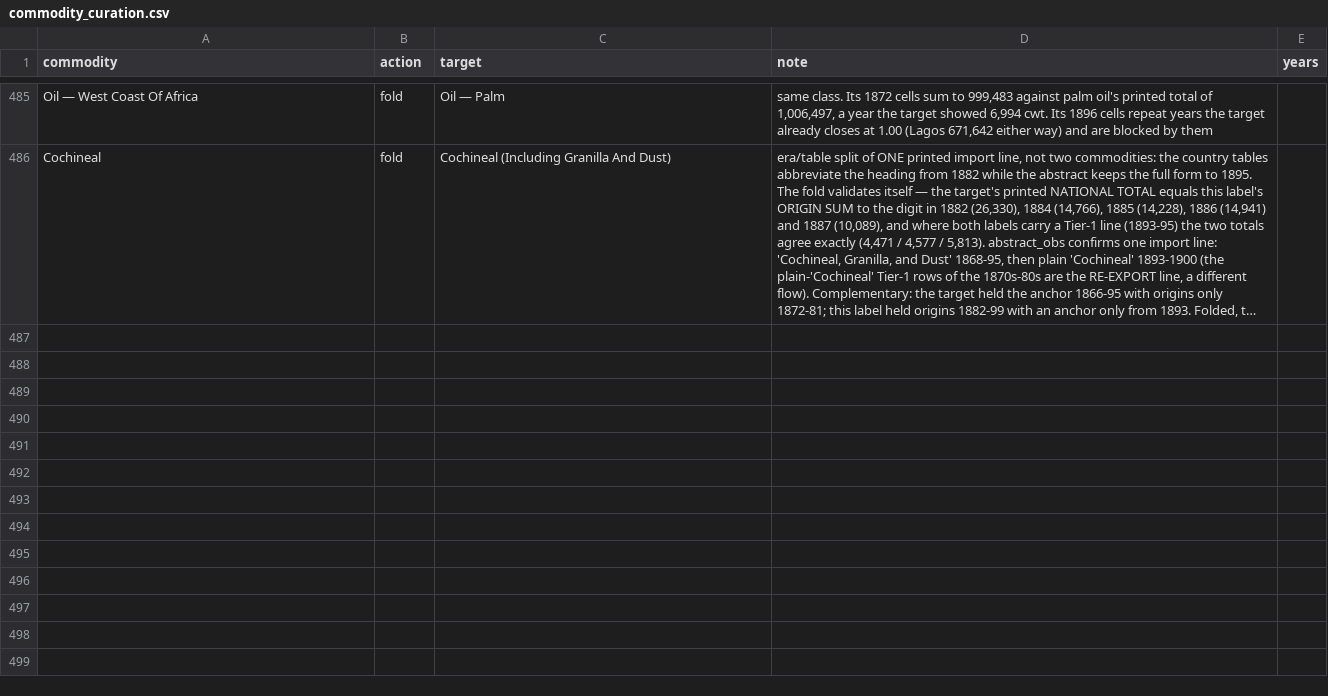
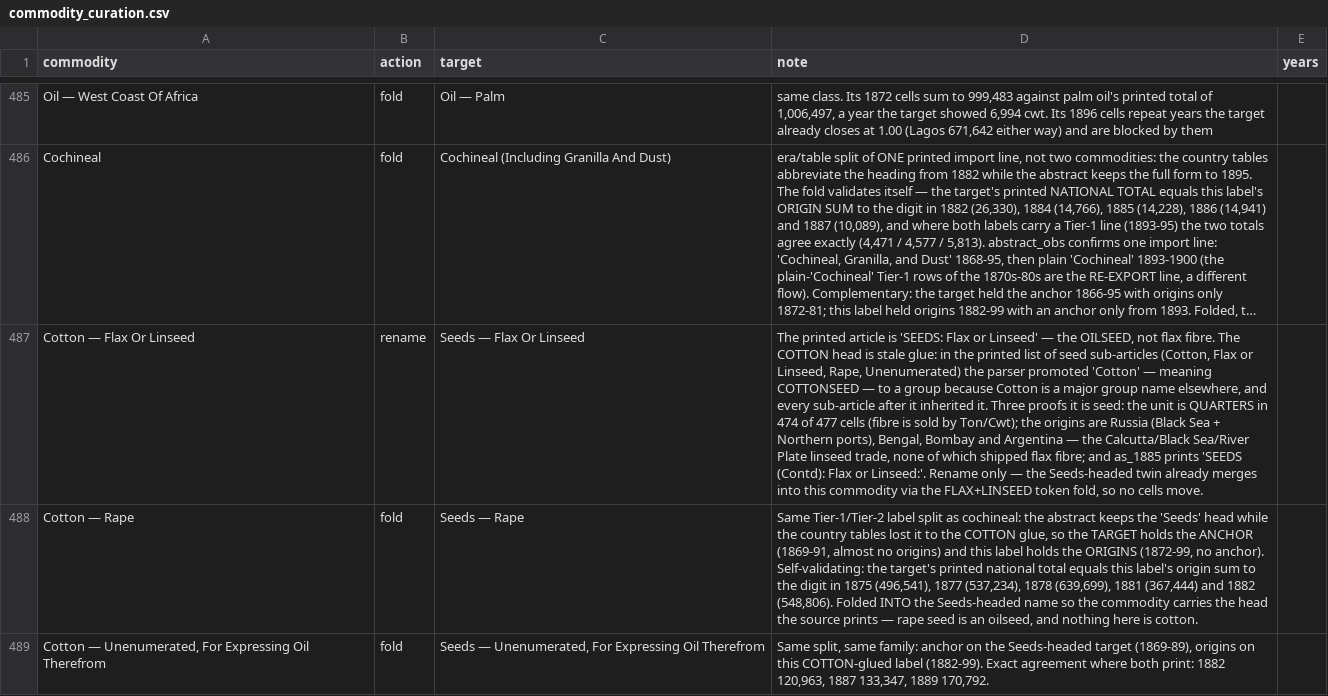
Before and after one commit to jburnford/uk-trade-db, a CSV file: reference/commodity_curation.csv, drawn as a sheet; only a part is shown, gaps mark what is left out; long unchanged cells end in …; the diff names each change by its address in the sheet, - before the commit and + after, or states it on an @@ line.

```diff
--- a/reference/commodity_curation.csv
+++ b/reference/commodity_curation.csv
+row 487: Cotton — Flax Or Linseed | rename | Seeds — Flax Or Linseed | The printed article is 'SEEDS: Flax or Linseed' — the OILSEED, not flax fibre. The COTTON head is stale glue: in the printed list of seed sub-articles (Cotton, Flax or Linseed, Rape, Unenumerated) the parser promoted 'Cotton' — meaning COTTONSEED — to a group because Cotton is a major group name elsewhere, and every sub-article after it inherited it. Three proofs it is seed: the unit is QUARTERS in 474 of 477 cells (fibre is sold by Ton/Cwt); the origins are Russia (Black Sea + Northern ports), Bengal, Bombay and Argentina — the Calcutta/Black Sea/River Plate linseed trade, none of which shipped flax fibre; and as_1885 prints 'SEEDS (Contd): Flax or Linseed:'. Rename only — the Seeds-headed twin already merges into this commodity via the FLAX+LINSEED token fold, so no cells move.
+row 488: Cotton — Rape | fold | Seeds — Rape | Same Tier-1/Tier-2 label split as cochineal: the abstract keeps the 'Seeds' head while the country tables lost it to the COTTON glue, so the TARGET holds the ANCHOR (1869-91, almost no origins) and this label holds the ORIGINS (1872-99, no anchor). Self-validating: the target's printed national total equals this label's origin sum to the digit in 1875 (496,541), 1877 (537,234), 1878 (639,699), 1881 (367,444) and 1882 (548,806). Folded INTO the Seeds-headed name so the commodity carries the head the source prints — rape seed is an oilseed, and nothing here is cotton.
+row 489: Cotton — Unenumerated, For Expressing Oil Therefrom | fold | Seeds — Unenumerated, For Expressing Oil Therefrom | Same split, same family: anchor on the Seeds-headed target (1869-89), origins on this COTTON-glued label (1882-99). Exact agreement where both print: 1882 120,963, 1887 133,347, 1889 170,792.
```
Also changed, not shown: reports/country_misattribution_flags.csv, reports/country_t1_reconciliation.csv, 8 other files.
